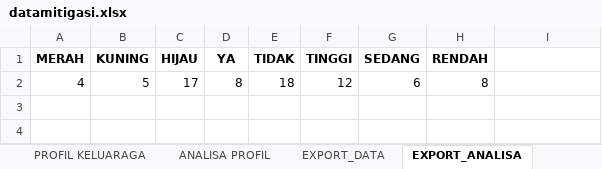
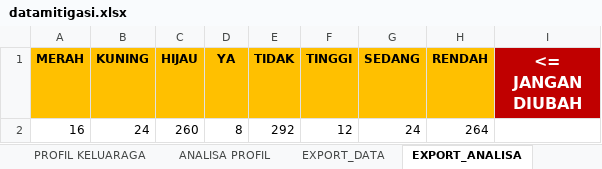
Before and after one commit to fachrosi/mitigasicovid19micro, an Excel workbook: htdocs/datamitigasi.xlsx, sheet EXPORT_ANALISA, drawn as a sheet; values as stored, in another font and other column widths than the file's, no borders; removed rows and columns are numbered as before the commit, all else as after; the diff names each change by its address in the sheet, - before the commit and + after, or states it on an @@ line.

```diff
--- a/htdocs/datamitigasi.xlsx (sheet EXPORT_ANALISA)
+++ b/htdocs/datamitigasi.xlsx (sheet EXPORT_ANALISA)
-A1:H1 fill: none
+A1:H1 fill: #FFC000
-I1: (empty)
+I1: <= JANGAN DIUBAH
-I1 fill: none
+I1 fill: #C00000
-row 2: 4 | 5 | 17 | 8 | 18 | 12 | 6 | 8
+row 2: 16 | 24 | 260 | 8 | 292 | 12 | 24 | 264
```
Also changed, not shown: sheet PROFIL KELUARAGA, sheet EXPORT_DATA, sheet ANALISA PROFIL, sheet EXPORT_AREA, sheet PROFIL AREA, formulas that keep their value, 4 other files.
